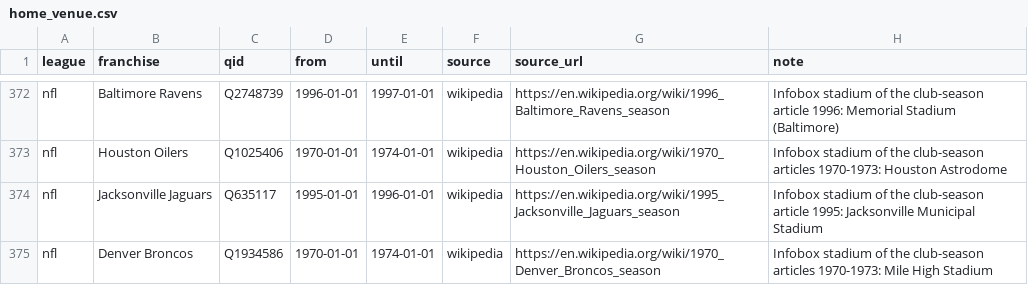
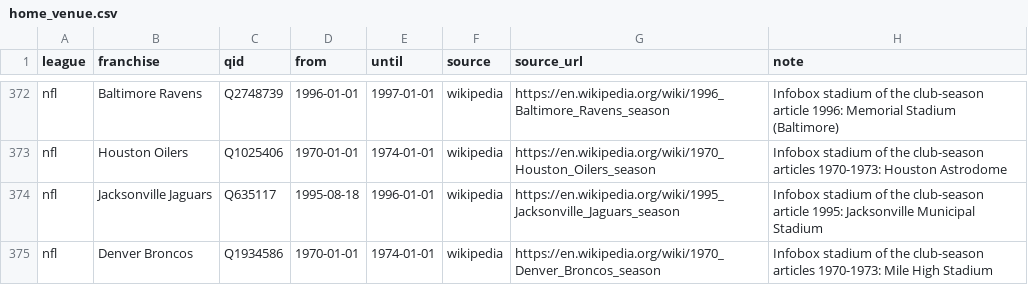
Before and after one commit to spxis/spx-stats, a CSV file: db/seed/home_venue.csv, drawn as a sheet; only a part is shown, gaps mark what is left out; the diff covers the shown part only.

```diff
--- a/db/seed/home_venue.csv
+++ b/db/seed/home_venue.csv
@@ -373,3 +373,3 @@ nfl,Baltimore Ravens,Q2748739,1996-01-01,1997-01-01,wikipedia,https://en.wikiped
 nfl,Houston Oilers,Q1025406,1970-01-01,1974-01-01,wikipedia,https://en.wikipedia.org/wiki/1970_Houston_Oilers_season,Infobox stadium of the club-season articles 1970-1973: Houston Astrodome
-nfl,Jacksonville Jaguars,Q635117,1995-01-01,1996-01-01,wikipedia,https://en.wikipedia.org/wiki/1995_Jacksonville_Jaguars_season,Infobox stadium of the club-season article 1995: Jacksonville Municipal Stadium
+nfl,Jacksonville Jaguars,Q635117,1995-08-18,1996-01-01,wikipedia,https://en.wikipedia.org/wiki/1995_Jacksonville_Jaguars_season,Infobox stadium of the club-season article 1995: Jacksonville Municipal Stadium
 nfl,Denver Broncos,Q1934586,1970-01-01,1974-01-01,wikipedia,https://en.wikipedia.org/wiki/1970_Denver_Broncos_season,Infobox stadium of the club-season articles 1970-1973: Mile High Stadium
```
Also changed, not shown: 4 removed rows and 11 edited cells elsewhere in this file, db/seed/not_a_venue.csv, 1 other file.
